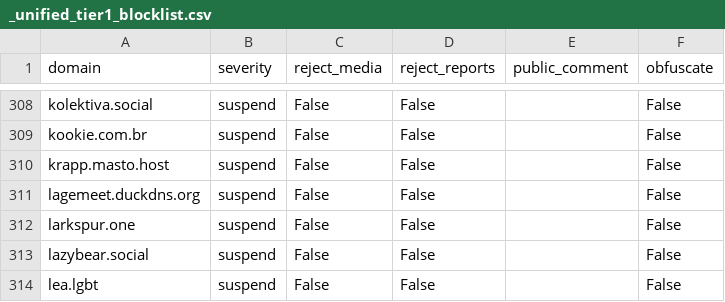
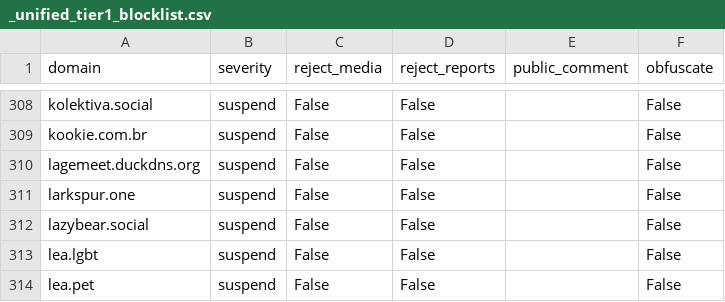
Before and after one commit to kromonos/fedi-health, a CSV file: _unified_tier1_blocklist.csv, drawn as a sheet; only a part is shown, gaps mark what is left out; the shorter side is filled out with more unchanged rows; the diff names each change by its address in the sheet, - before the commit and + after, or states it on an @@ line.

```diff
--- a/_unified_tier1_blocklist.csv
+++ b/_unified_tier1_blocklist.csv
-row 310: krapp.masto.host | suspend | False | False |  | False
```
Also changed, not shown: _unified_tier2_blocklist.csv, _unified_tier3_blocklist.csv.
